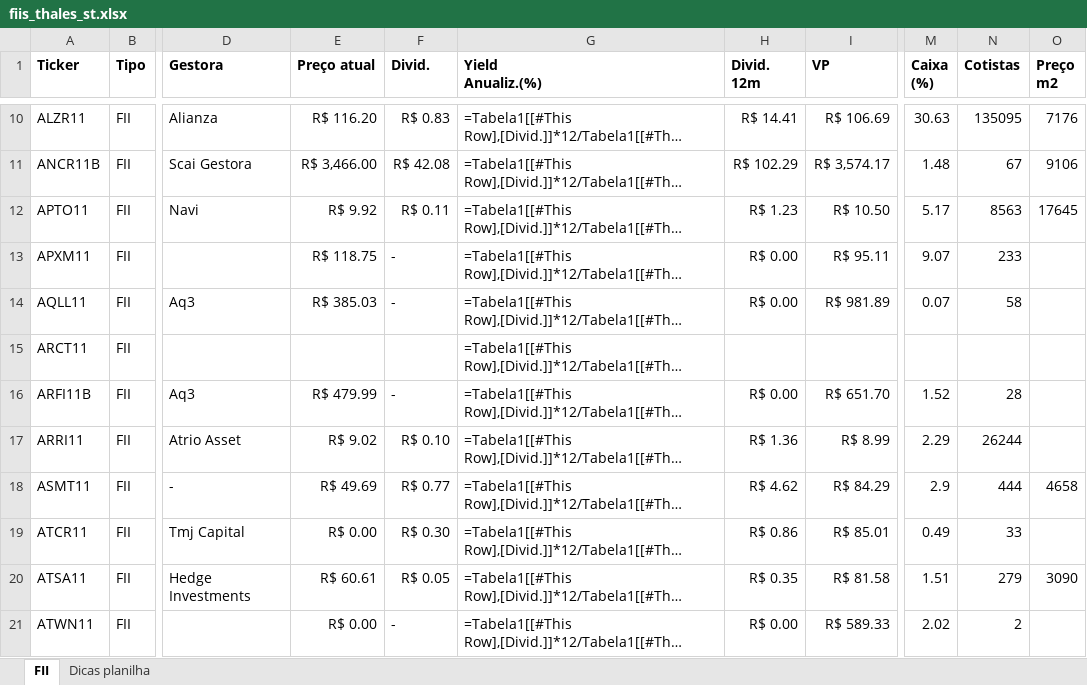
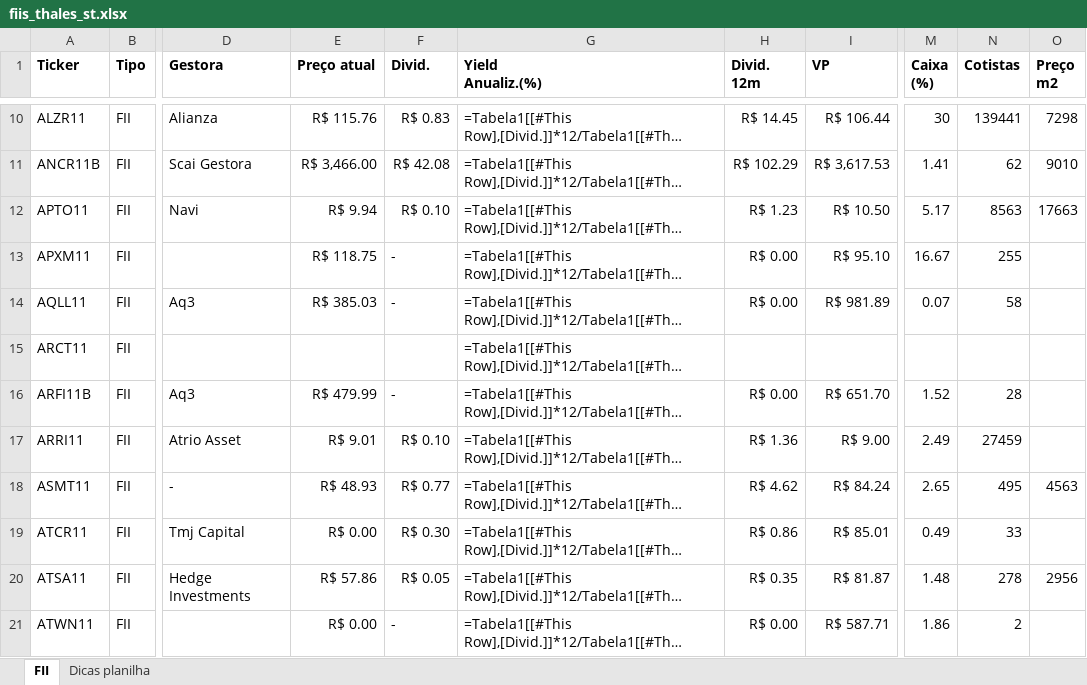
Before and after one commit to thales-sr/dashboardfii, an Excel workbook: fiis_thales_st.xlsx, sheet FII, drawn as a sheet; only a part is shown, gaps mark what is left out; long unchanged cells end in …; values as stored, in another font and other column widths than the file's, no borders; formulas without a stored value are shown as written; conditional formats and table styles not drawn; the diff covers the shown part only; the diff names each change by its address in the sheet, - before the commit and + after, or states it on an @@ line.

```diff
--- a/fiis_thales_st.xlsx (sheet FII)
+++ b/fiis_thales_st.xlsx (sheet FII)
-E10 (Preço atual): R$ 116.20
+E10 (Preço atual): R$ 115.76
-H10 (Divid. 12m): R$ 14.41
+H10 (Divid. 12m): R$ 14.45
-I10 (VP): R$ 106.69
+I10 (VP): R$ 106.44
-M10 (Caixa (%)): 30.63
+M10 (Caixa (%)): 30
-N10 (Cotistas): 135095
+N10 (Cotistas): 139441
-O10 (Preço m2): 7176
+O10 (Preço m2): 7298
-I11 (VP): R$ 3,574.17
+I11 (VP): R$ 3,617.53
-M11 (Caixa (%)): 1.48
+M11 (Caixa (%)): 1.41
-N11 (Cotistas): 67
+N11 (Cotistas): 62
-O11 (Preço m2): 9106
+O11 (Preço m2): 9010
-E12 (Preço atual): R$ 9.92
+E12 (Preço atual): R$ 9.94
-F12 (Divid.): R$ 0.11
+F12 (Divid.): R$ 0.10
-O12 (Preço m2): 17645
+O12 (Preço m2): 17663
-I13 (VP): R$ 95.11
+I13 (VP): R$ 95.10
-M13 (Caixa (%)): 9.07
+M13 (Caixa (%)): 16.67
-N13 (Cotistas): 233
+N13 (Cotistas): 255
-E17 (Preço atual): R$ 9.02
+E17 (Preço atual): R$ 9.01
-I17 (VP): R$ 8.99
+I17 (VP): R$ 9.00
-M17 (Caixa (%)): 2.29
+M17 (Caixa (%)): 2.49
-N17 (Cotistas): 26244
+N17 (Cotistas): 27459
-E18 (Preço atual): R$ 49.69
+E18 (Preço atual): R$ 48.93
-I18 (VP): R$ 84.29
+I18 (VP): R$ 84.24
-M18 (Caixa (%)): 2.9
+M18 (Caixa (%)): 2.65
-N18 (Cotistas): 444
+N18 (Cotistas): 495
-O18 (Preço m2): 4658
+O18 (Preço m2): 4563
-E20 (Preço atual): R$ 60.61
+E20 (Preço atual): R$ 57.86
-I20 (VP): R$ 81.58
+I20 (VP): R$ 81.87
-M20 (Caixa (%)): 1.51
+M20 (Caixa (%)): 1.48
-N20 (Cotistas): 279
+N20 (Cotistas): 278
-O20 (Preço m2): 3090
+O20 (Preço m2): 2956
-I21 (VP): R$ 589.33
+I21 (VP): R$ 587.71
-M21 (Caixa (%)): 2.02
+M21 (Caixa (%)): 1.86
```
Also changed, not shown: 1433 edited cells elsewhere in this sheet, fiis_thales_st_novo.xlsx.
